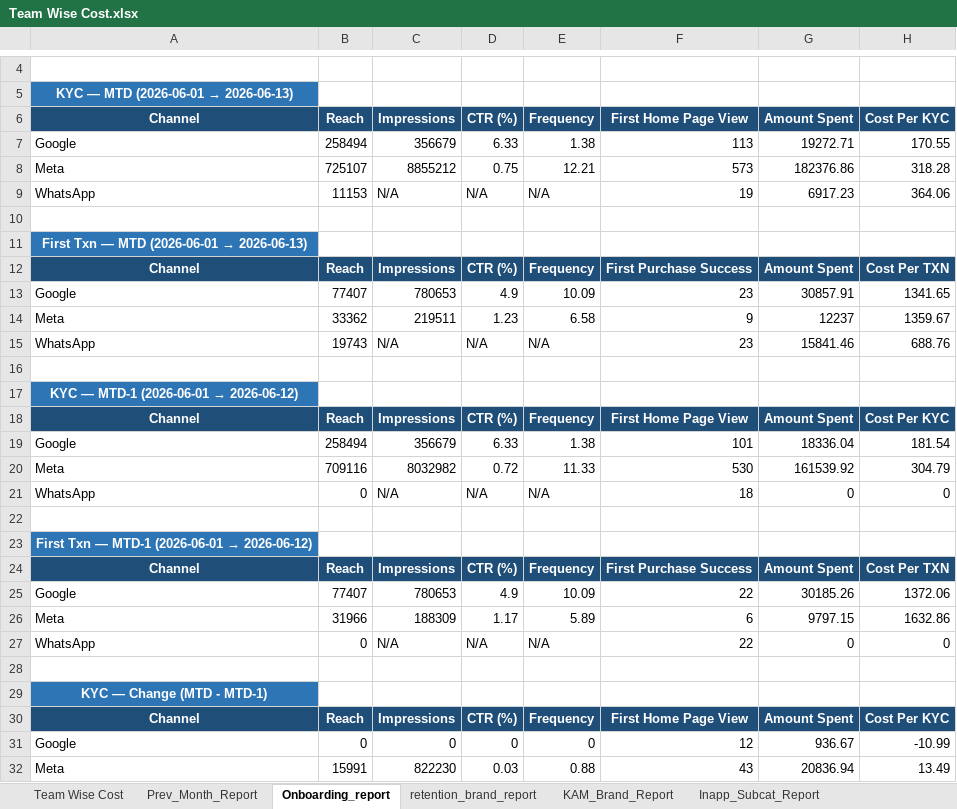
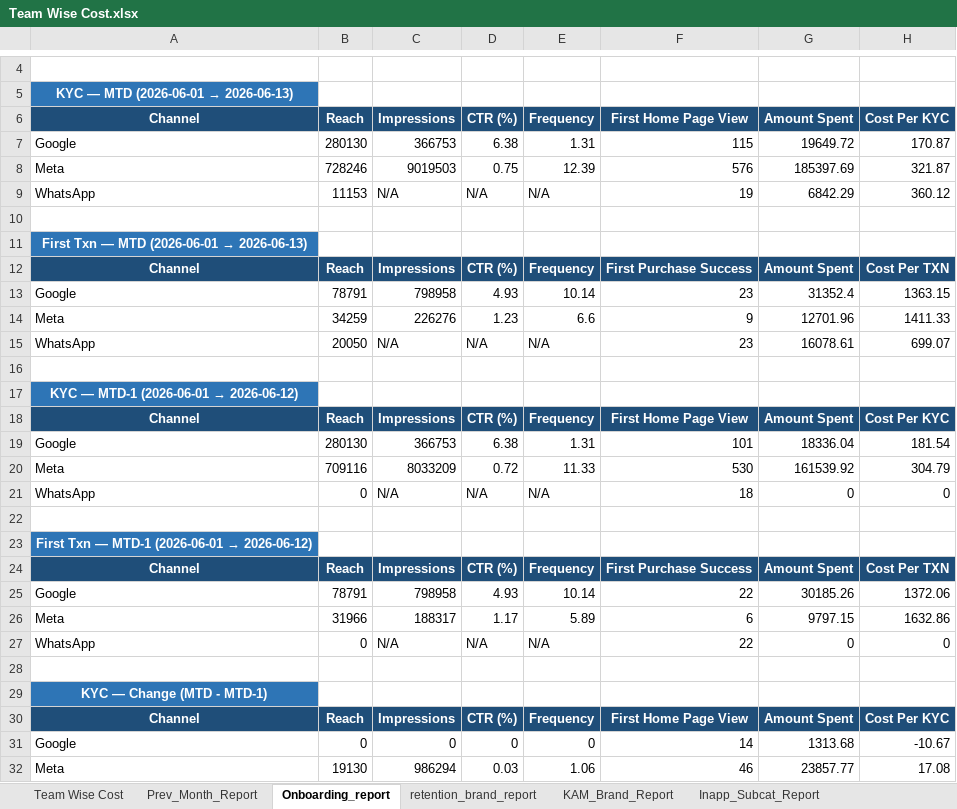
Before and after one commit to ankitbk-gm/auto_ads_report_bot, an Excel workbook: reports/Team Wise Cost.xlsx, sheet Onboarding_report, drawn as a sheet; only a part is shown, gaps mark what is left out; values as stored, in another font and other column widths than the file's, no borders; removed rows and columns are numbered as before the commit, all else as after; the diff covers the shown part only; the diff names each change by its address in the sheet, - before the commit and + after, or states it on an @@ line.

```diff
--- a/reports/Team Wise Cost.xlsx (sheet Onboarding_report)
+++ b/reports/Team Wise Cost.xlsx (sheet Onboarding_report)
-row 7: Google | 258494 | 356679 | 6.33 | 1.38 | 113 | 19272.71 | 170.55
-row 8: Meta | 725107 | 8855212 | 0.75 | 12.21 | 573 | 182376.86 | 318.28
+row 7: Google | 280130 | 366753 | 6.38 | 1.31 | 115 | 19649.72 | 170.87
+row 8: Meta | 728246 | 9019503 | 0.75 | 12.39 | 576 | 185397.69 | 321.87
-G9: 6917.23
+G9: 6842.29
-H9: 364.06
+H9: 360.12
-row 13: Google | 77407 | 780653 | 4.9 | 10.09 | 23 | 30857.91 | 1341.65
+row 13: Google | 78791 | 798958 | 4.93 | 10.14 | 23 | 31352.4 | 1363.15
-B14: 33362
+B14: 34259
-C14: 219511
+C14: 226276
-E14: 6.58
+E14: 6.6
-G14: 12237
+G14: 12701.96
-H14: 1359.67
+H14: 1411.33
-B15: 19743
+B15: 20050
-G15: 15841.46
+G15: 16078.61
-H15: 688.76
+H15: 699.07
-B19: 258494
+B19: 280130
-C19: 356679
+C19: 366753
-D19: 6.33
+D19: 6.38
-E19: 1.38
+E19: 1.31
-C20: 8032982
+C20: 8033209
-B25: 77407
+B25: 78791
-C25: 780653
+C25: 798958
-D25: 4.9
+D25: 4.93
-E25: 10.09
+E25: 10.14
-C26: 188309
+C26: 188317
-F31: 12
+F31: 14
-G31: 936.67
+G31: 1313.68
-H31: -10.99
+H31: -10.67
-row 32: Meta | 15991 | 822230 | 0.03 | 0.88 | 43 | 20836.94 | 13.49
+row 32: Meta | 19130 | 986294 | 0.03 | 1.06 | 46 | 23857.77 | 17.08
```
Also changed, not shown: 13 edited cells elsewhere in this sheet, sheet retention_brand_report, sheet Webengage_Analysis, sheet KAM_Brand_Report, sheet Inapp_Subcat_Report, sheet Team Wise Cost, sheet Inapp_Sale_Report.
